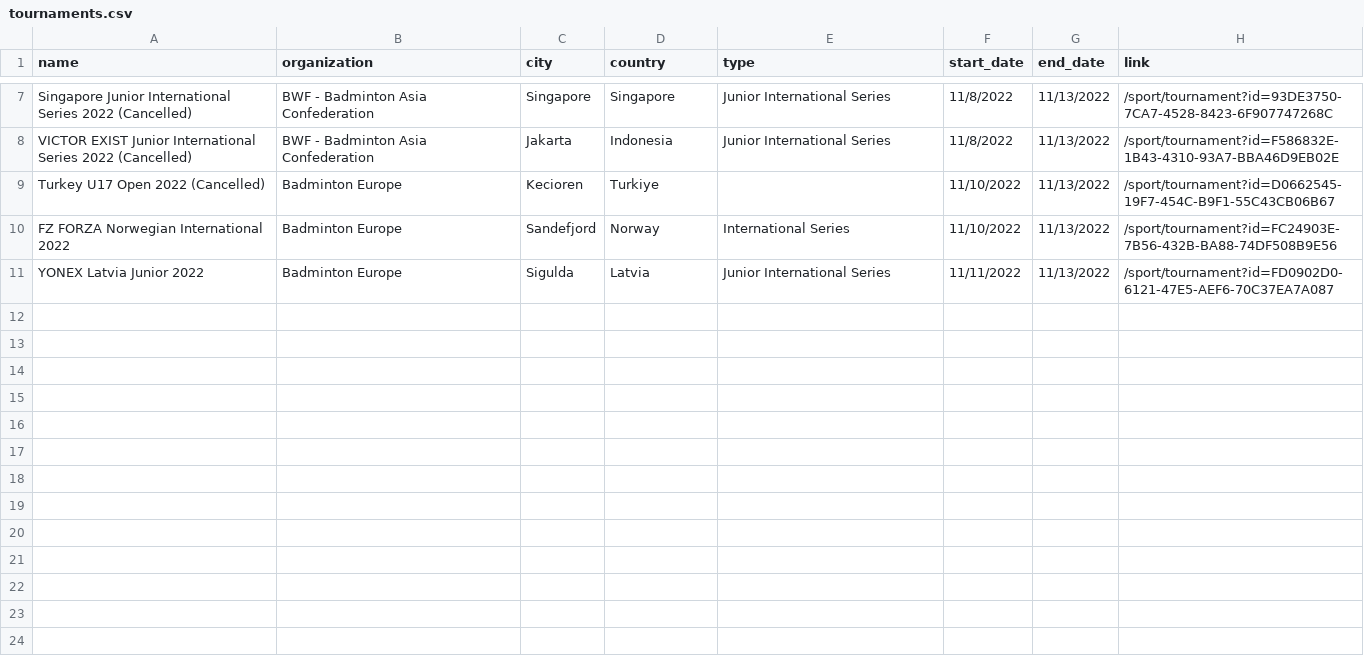
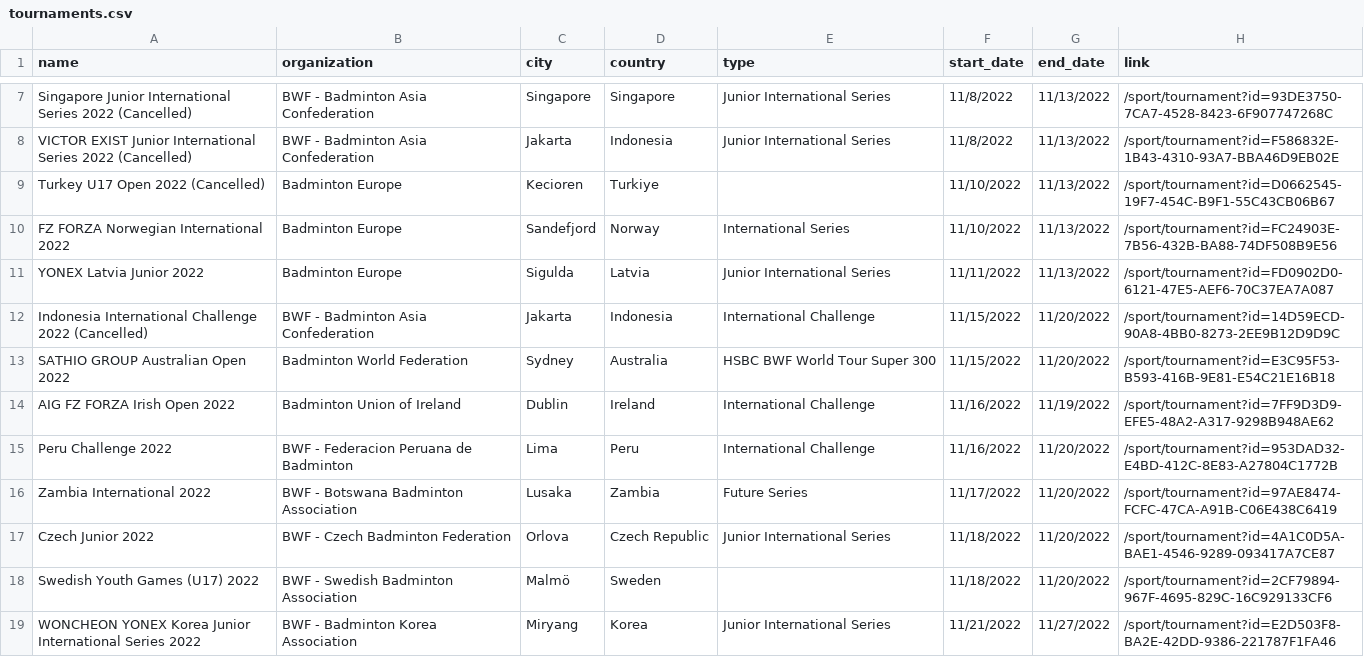
Before and after one commit to SanderP99/Badminton-Data, a CSV file: out/tournaments.csv, drawn as a sheet; only a part is shown, gaps mark what is left out.

```diff
--- a/out/tournaments.csv
+++ b/out/tournaments.csv
@@ -11 +11,9 @@ FZ FORZA Norwegian International 2022,Badminton Europe,Sandefjord,Norway,Interna
 YONEX Latvia Junior 2022,Badminton Europe,Sigulda,Latvia,Junior International Series,11/11/2022,11/13/2022,/sport/tournament?id=FD0902D0-6121-47E5-AEF6-70C37EA7A087
+Indonesia International Challenge 2022 (Cancelled),BWF - Badminton Asia Confederation,Jakarta,Indonesia,International Challenge,11/15/2022,11/20/2022,/sport/tournament?id=14D59ECD-90A8-4BB0-8273-2EE9B12D9D9C
+SATHIO GROUP Australian Open 2022,Badminton World Federation,Sydney,Australia,HSBC BWF World Tour Super 300,11/15/2022,11/20/2022,/sport/tournament?id=E3C95F53-B593-416B-9E81-E54C21E16B18
+AIG FZ FORZA Irish Open 2022,Badminton Union of Ireland,Dublin,Ireland,International Challenge,11/16/2022,11/19/2022,/sport/tournament?id=7FF9D3D9-EFE5-48A2-A317-9298B948AE62
+Peru Challenge 2022,BWF - Federacion Peruana de Badminton,Lima,Peru,International Challenge,11/16/2022,11/20/2022,/sport/tournament?id=953DAD32-E4BD-412C-8E83-A27804C1772B
+Zambia International 2022,BWF - Botswana Badminton Association,Lusaka,Zambia,Future Series,11/17/2022,11/20/2022,/sport/tournament?id=97AE8474-FCFC-47CA-A91B-C06E438C6419
+Czech Junior 2022,BWF - Czech Badminton Federation,Orlova,Czech Republic,Junior International Series,11/18/2022,11/20/2022,/sport/tournament?id=4A1C0D5A-BAE1-4546-9289-093417A7CE87
+Swedish Youth Games (U17) 2022,BWF - Swedish Badminton Association,Malmö,Sweden,,11/18/2022,11/20/2022,/sport/tournament?id=2CF79894-967F-4695-829C-16C929133CF6
+WONCHEON YONEX Korea Junior International Series 2022,BWF - Badminton Korea Association,Miryang,Korea,Junior International Series,11/21/2022,11/27/2022,/sport/tournament?id=E2D503F8-BA2E-42DD-9386-221787F1FA46
```
Also changed, not shown: 5 other files.
